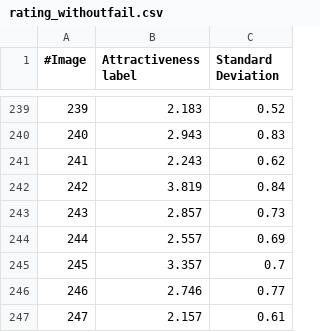
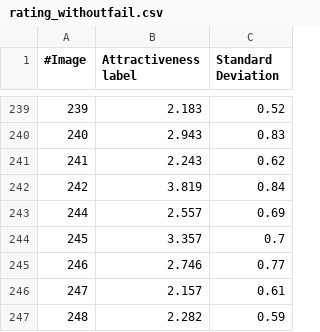
Before and after one commit to jellosubmarine/attractiveness-rater-machine, a CSV file: rating_withoutfail.csv, drawn as a sheet; only a part is shown, gaps mark what is left out; the shorter side is filled out with more unchanged rows; the diff names each change by its address in the sheet, - before the commit and + after, or states it on an @@ line.

```diff
--- a/rating_withoutfail.csv
+++ b/rating_withoutfail.csv
-row 243: 243 | 2.857 | 0.73
```
Also changed, not shown: 3 other files.
